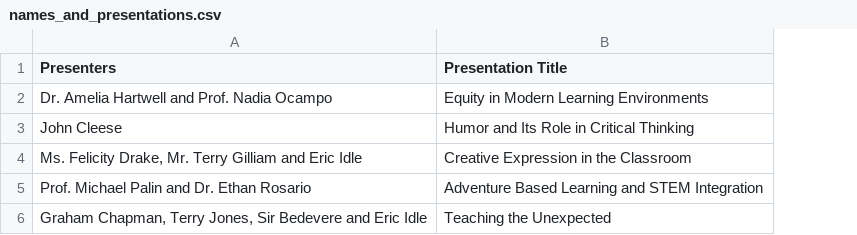
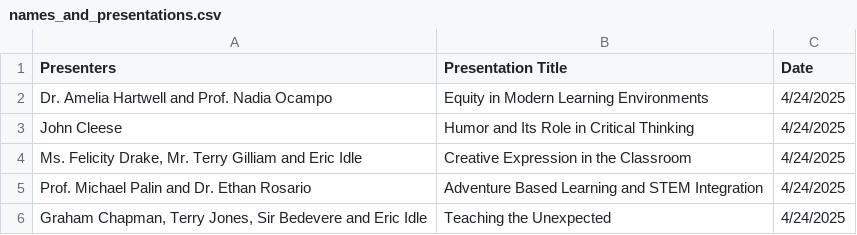
Before and after one commit to toddmez/CSVtoCert, a CSV file: names_and_presentations.csv, drawn as a sheet; the diff names each change by its address in the sheet, - before the commit and + after, or states it on an @@ line.

Commit message:
add date

```diff
--- a/names_and_presentations.csv
+++ b/names_and_presentations.csv
+column C (Date), rows 2-6: all 4/24/2025
```
Also changed, not shown: 5 other files.
